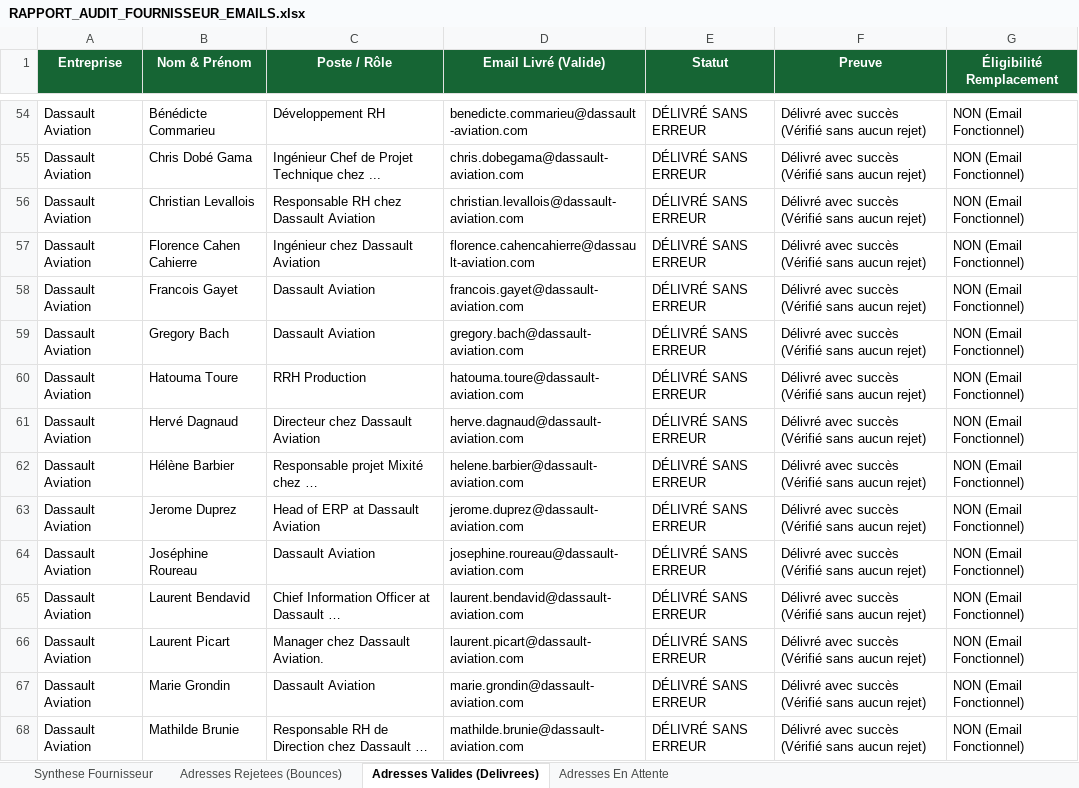
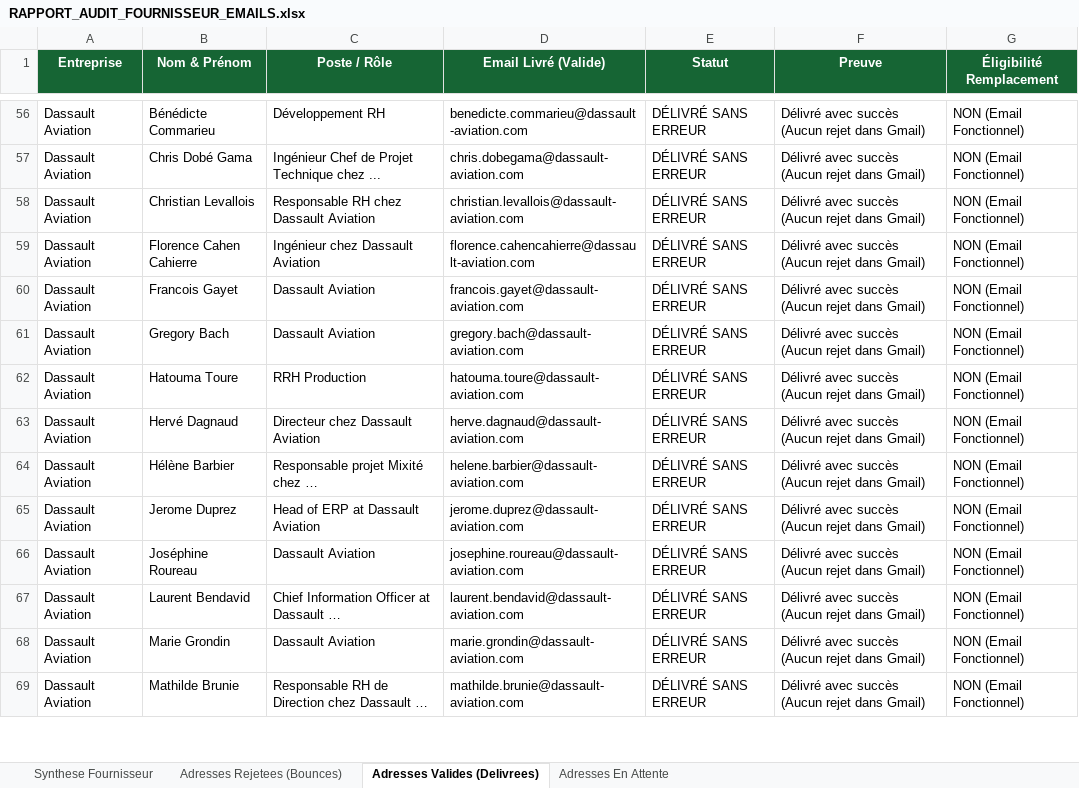
Before and after one commit to medhsiny2003/ai-cold-outreach-engine, an Excel workbook: RAPPORT_AUDIT_FOURNISSEUR_EMAILS.xlsx, sheet Adresses Valides (Delivrees), drawn as a sheet; only a part is shown, gaps mark what is left out; values as stored, in another font and other column widths than the file's, no borders; removed rows and columns are numbered as before the commit, all else as after; the diff covers the shown part only; the diff names each change by its address in the sheet, - before the commit and + after, or states it on an @@ line.

```diff
--- a/RAPPORT_AUDIT_FOURNISSEUR_EMAILS.xlsx (sheet Adresses Valides (Delivrees))
+++ b/RAPPORT_AUDIT_FOURNISSEUR_EMAILS.xlsx (sheet Adresses Valides (Delivrees))
-F56:F67 (Preuve): Délivré avec succès (Vérifié sans aucun rejet)
+F56:F67 (Preuve): Délivré avec succès (Aucun rejet dans Gmail)
-row 66: Dassault Aviation | Laurent Picart | Manager chez Dassault Aviation. | laurent.picart@dassault-aviation.com | DÉLIVRÉ SANS ERREUR | Délivré avec succès (Vérifié sans aucun rejet) | NON (Email Fonctionnel)
-F68:F69 (Preuve): Délivré avec succès (Vérifié sans aucun rejet)
+F68:F69 (Preuve): Délivré avec succès (Aucun rejet dans Gmail)
```
Also changed, not shown: 77 added rows, 22 removed rows and 321 edited cells elsewhere in this sheet, sheet Adresses Rejetees (Bounces), sheet Synthese Fournisseur, sheet Adresses En Attente, 5 other files.
